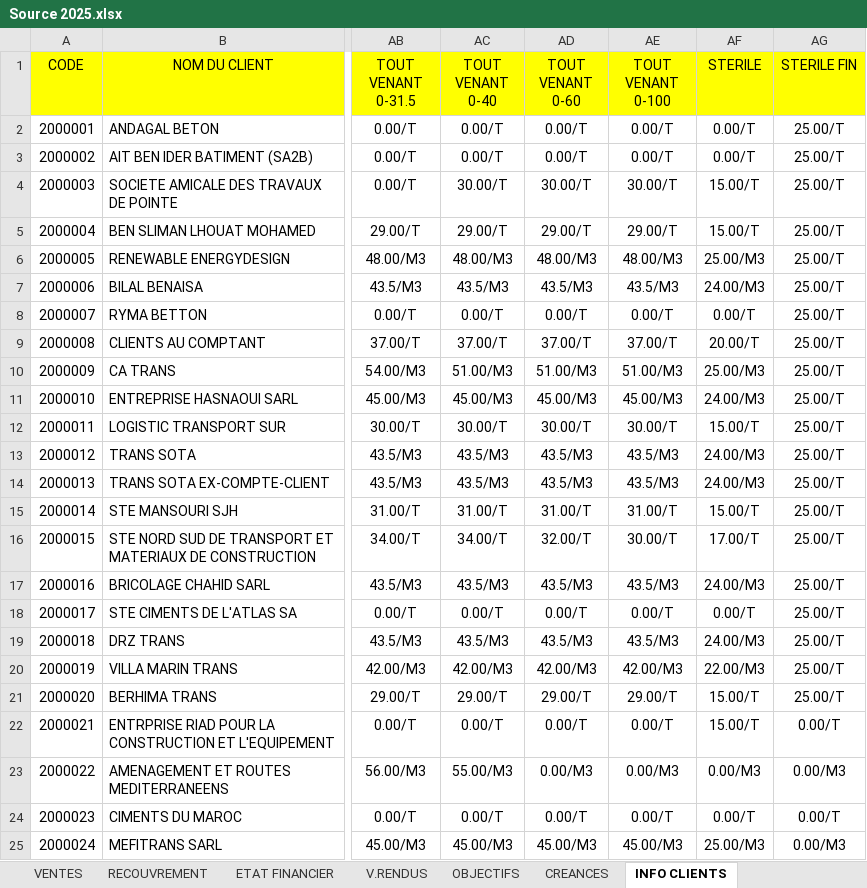
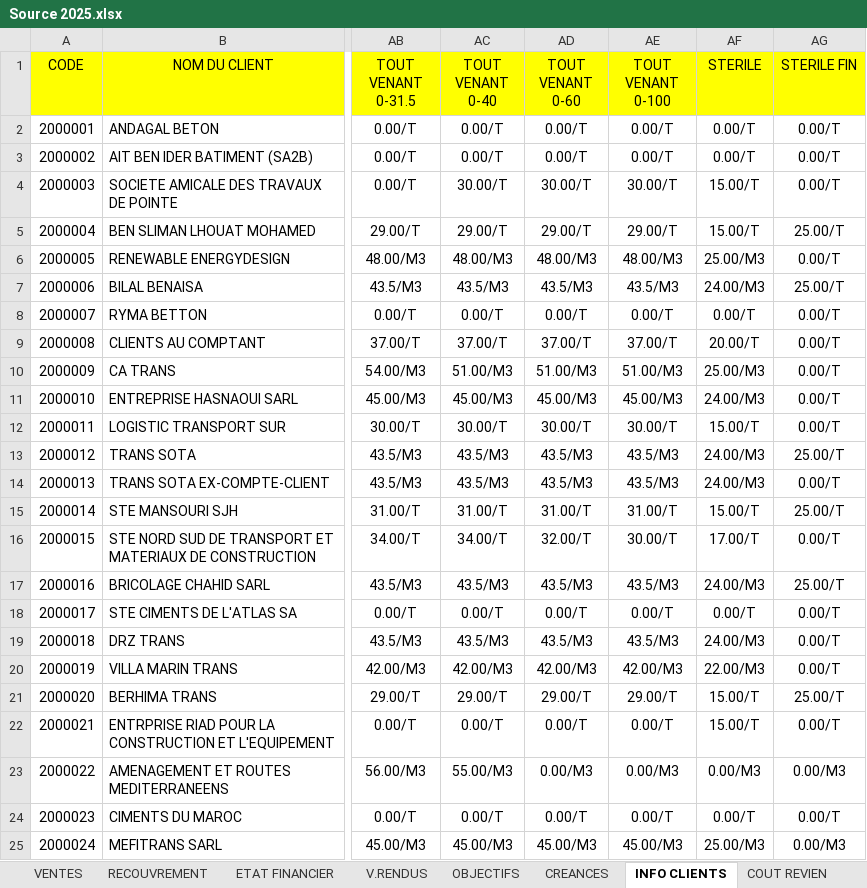
Before and after one commit to XImport/ALL-IN-ONE-SWIPPER-API, an Excel workbook: dist/Functions/Source/2025/Source 2025.xlsx, sheet INFO CLIENTS, drawn as a sheet; only a part is shown, gaps mark what is left out; values as stored, in another font and other column widths than the file's, no borders; the diff names each change by its address in the sheet, - before the commit and + after, or states it on an @@ line.

```diff
--- a/dist/Functions/Source/2025/Source 2025.xlsx (sheet INFO CLIENTS)
+++ b/dist/Functions/Source/2025/Source 2025.xlsx (sheet INFO CLIENTS)
+sheet tab: COUT REVIEN
-AG2:AG4 (STERILE FIN): 25.00/T
+AG2:AG4 (STERILE FIN): 0.00/T
-AG6 (STERILE FIN): 25.00/T
+AG6 (STERILE FIN): 0.00/T
-AG8:AG12 (STERILE FIN): 25.00/T
+AG8:AG12 (STERILE FIN): 0.00/T
-AG14 (STERILE FIN): 25.00/T
+AG14 (STERILE FIN): 0.00/T
-AG16 (STERILE FIN): 25.00/T
+AG16 (STERILE FIN): 0.00/T
-AG18:AG20 (STERILE FIN): 25.00/T
+AG18:AG20 (STERILE FIN): 0.00/T
```
Also changed, not shown: 5 other files.
